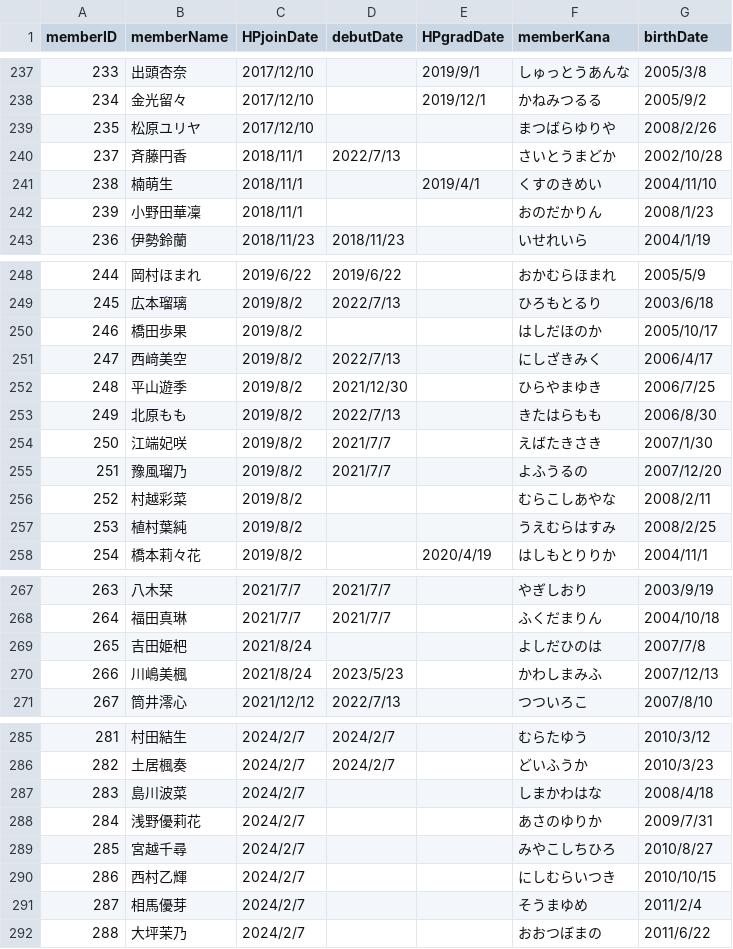
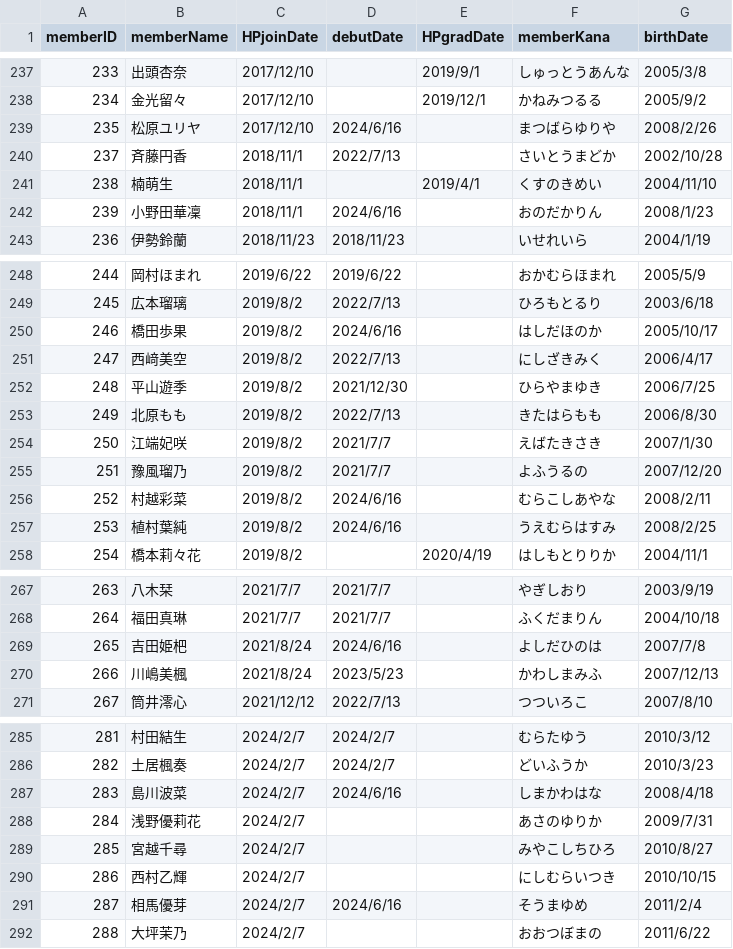
Before and after one commit to xxgentaroxx/HP_DB, a CSV file: member.csv, drawn as a sheet; only a part is shown, gaps mark what is left out; the diff covers the shown part only.

```diff
--- a/member.csv
+++ b/member.csv
@@ -238,6 +238,6 @@
 234,金光留々,2017/12/10,,2019/12/1,かねみつるる,2005/9/2
-235,松原ユリヤ,2017/12/10,,,まつばらゆりや,2008/2/26
+235,松原ユリヤ,2017/12/10,2024/6/16,,まつばらゆりや,2008/2/26
 237,斉藤円香,2018/11/1,2022/7/13,,さいとうまどか,2002/10/28
 238,楠萌生,2018/11/1,,2019/4/1,くすのきめい,2004/11/10
-239,小野田華凜,2018/11/1,,,おのだかりん,2008/1/23
+239,小野田華凜,2018/11/1,2024/6/16,,おのだかりん,2008/1/23
 236,伊勢鈴蘭,2018/11/23,2018/11/23,,いせれいら,2004/1/19
@@ -249,3 +249,3 @@
 245,広本瑠璃,2019/8/2,2022/7/13,,ひろもとるり,2003/6/18
-246,橋田歩果,2019/8/2,,,はしだほのか,2005/10/17
+246,橋田歩果,2019/8/2,2024/6/16,,はしだほのか,2005/10/17
 247,西﨑美空,2019/8/2,2022/7/13,,にしざきみく,2006/4/17
@@ -255,4 +255,4 @@
 251,豫風瑠乃,2019/8/2,2021/7/7,,よふうるの,2007/12/20
-252,村越彩菜,2019/8/2,,,むらこしあやな,2008/2/11
-253,植村葉純,2019/8/2,,,うえむらはすみ,2008/2/25
+252,村越彩菜,2019/8/2,2024/6/16,,むらこしあやな,2008/2/11
+253,植村葉純,2019/8/2,2024/6/16,,うえむらはすみ,2008/2/25
 254,橋本莉々花,2019/8/2,,2020/4/19,はしもとりりか,2004/11/1
@@ -268,3 +268,3 @@
 264,福田真琳,2021/7/7,2021/7/7,,ふくだまりん,2004/10/18
-265,吉田姫杷,2021/8/24,,,よしだひのは,2007/7/8
+265,吉田姫杷,2021/8/24,2024/6/16,,よしだひのは,2007/7/8
 266,川嶋美楓,2021/8/24,2023/5/23,,かわしまみふ,2007/12/13
@@ -286,3 +286,3 @@
 282,土居楓奏,2024/2/7,2024/2/7,,どいふうか,2010/3/23
-283,島川波菜,2024/2/7,,,しまかわはな,2008/4/18
+283,島川波菜,2024/2/7,2024/6/16,,しまかわはな,2008/4/18
 284,浅野優莉花,2024/2/7,,,あさのゆりか,2009/7/31
@@ -290,3 +290,3 @@
 286,西村乙輝,2024/2/7,,,にしむらいつき,2010/10/15
-287,相馬優芽,2024/2/7,,,そうまゆめ,2011/2/4
+287,相馬優芽,2024/2/7,2024/6/16,,そうまゆめ,2011/2/4
 288,大坪茉乃,2024/2/7,,,おおつぼまの,2011/6/22
```
Also changed, not shown: 1 edited cell elsewhere in this file, join.csv.
